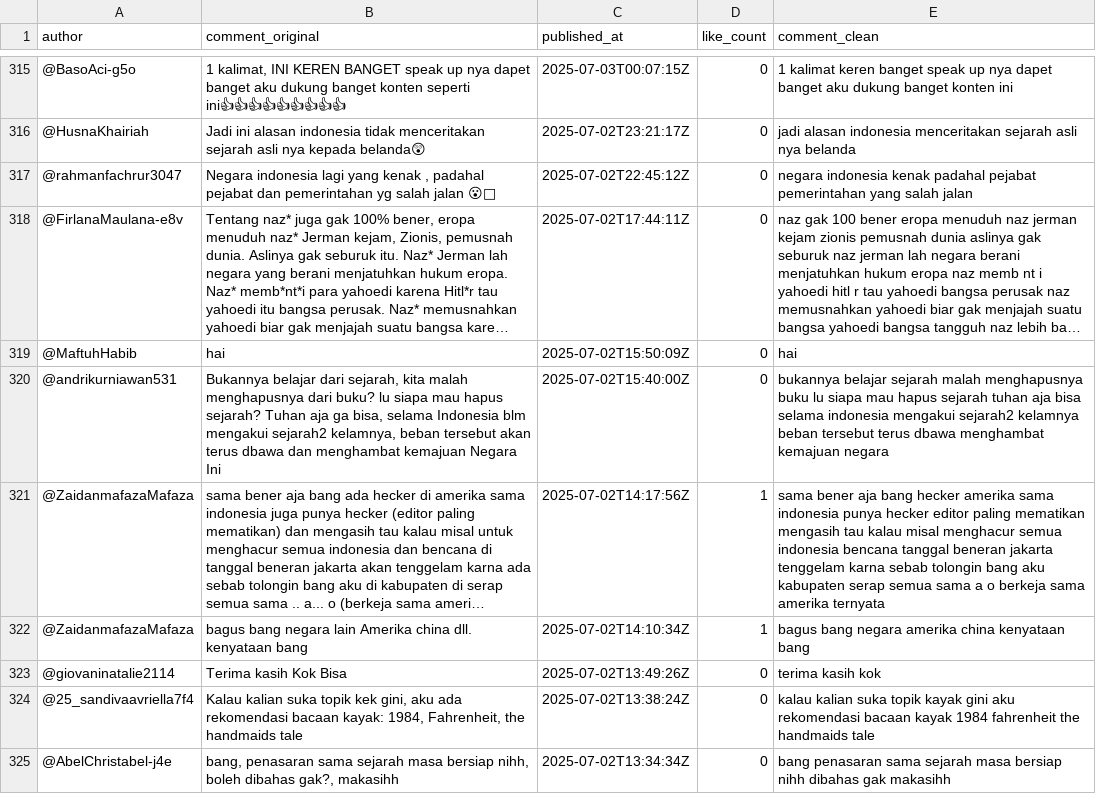
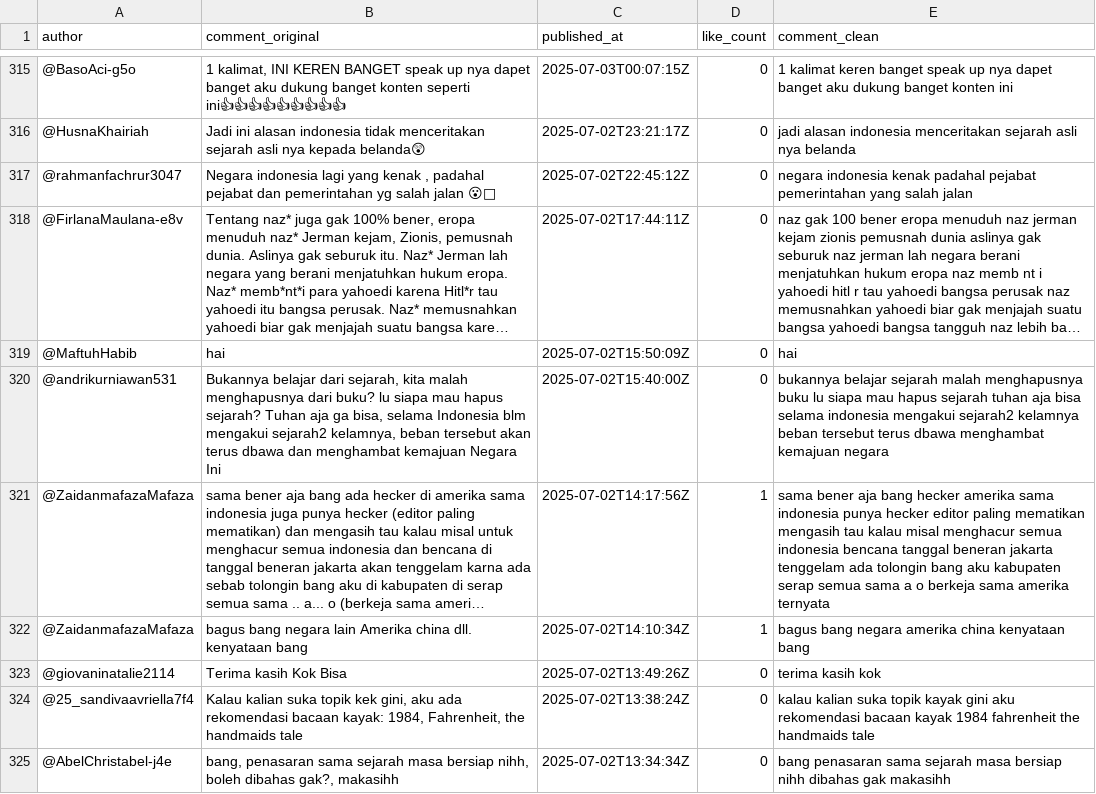
Before and after one commit to widiamarlinaa/PemrosesanTeks_5220411233, a CSV file: Preprocessing_visualisasi/CleanComments_histID.csv, drawn as a sheet; only a part is shown, gaps mark what is left out; long unchanged cells end in …; the diff covers the shown part only; the diff names each change by its address in the sheet, - before the commit and + after, or states it on an @@ line.

Commit message:
add preprocessing_visualisasi)

```diff
--- a/Preprocessing_visualisasi/CleanComments_histID.csv
+++ b/Preprocessing_visualisasi/CleanComments_histID.csv
-E321 (comment_clean): …jakarta tenggelam karna sebab tolongin bang…
+E321 (comment_clean): …jakarta tenggelam ada tolongin bang…
```
Also changed, not shown: 15 edited cells elsewhere in this file, 4 other files.
